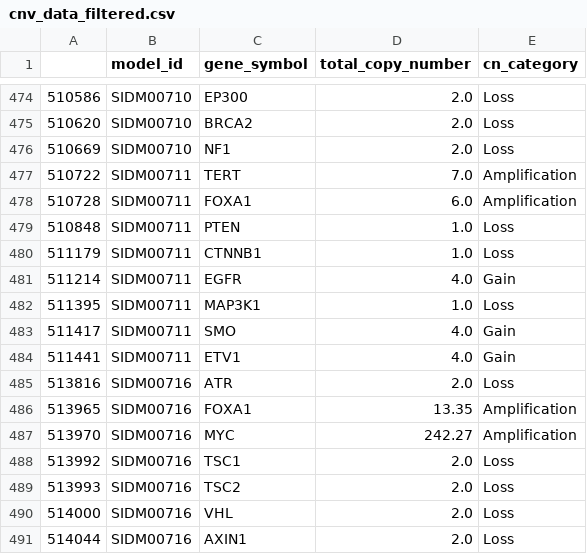
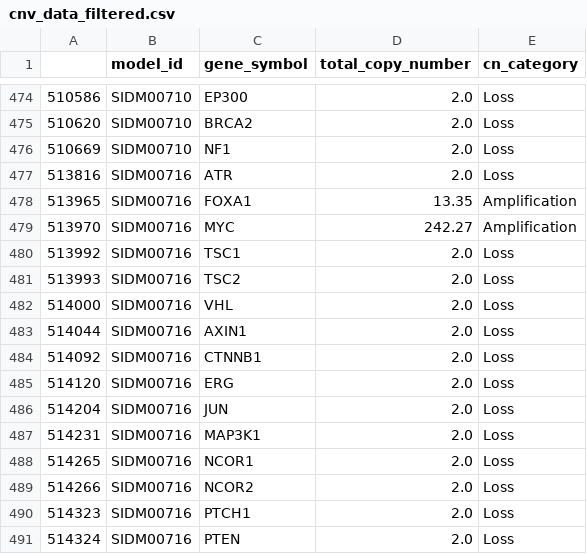
Before and after one commit to romane-gauthierj/Attractor-Resistance, a CSV file: analysis/Refametinib/data_filtered/cnv_data_filtered.csv, drawn as a sheet; only a part is shown, gaps mark what is left out; the shorter side is filled out with more unchanged rows; the diff names each change by its address in the sheet, - before the commit and + after, or states it on an @@ line.

Commit message:
added protein and genes together  personalization

```diff
--- a/analysis/Refametinib/data_filtered/cnv_data_filtered.csv
+++ b/analysis/Refametinib/data_filtered/cnv_data_filtered.csv
-row 477: 510722 | SIDM00711 | TERT | 7.0 | Amplification
-row 478: 510728 | SIDM00711 | FOXA1 | 6.0 | Amplification
-row 479: 510848 | SIDM00711 | PTEN | 1.0 | Loss
-row 480: 511179 | SIDM00711 | CTNNB1 | 1.0 | Loss
-row 481: 511214 | SIDM00711 | EGFR | 4.0 | Gain
-row 482: 511395 | SIDM00711 | MAP3K1 | 1.0 | Loss
-row 483: 511417 | SIDM00711 | SMO | 4.0 | Gain
-row 484: 511441 | SIDM00711 | ETV1 | 4.0 | Gain
```
Also changed, not shown: 15 other files.
